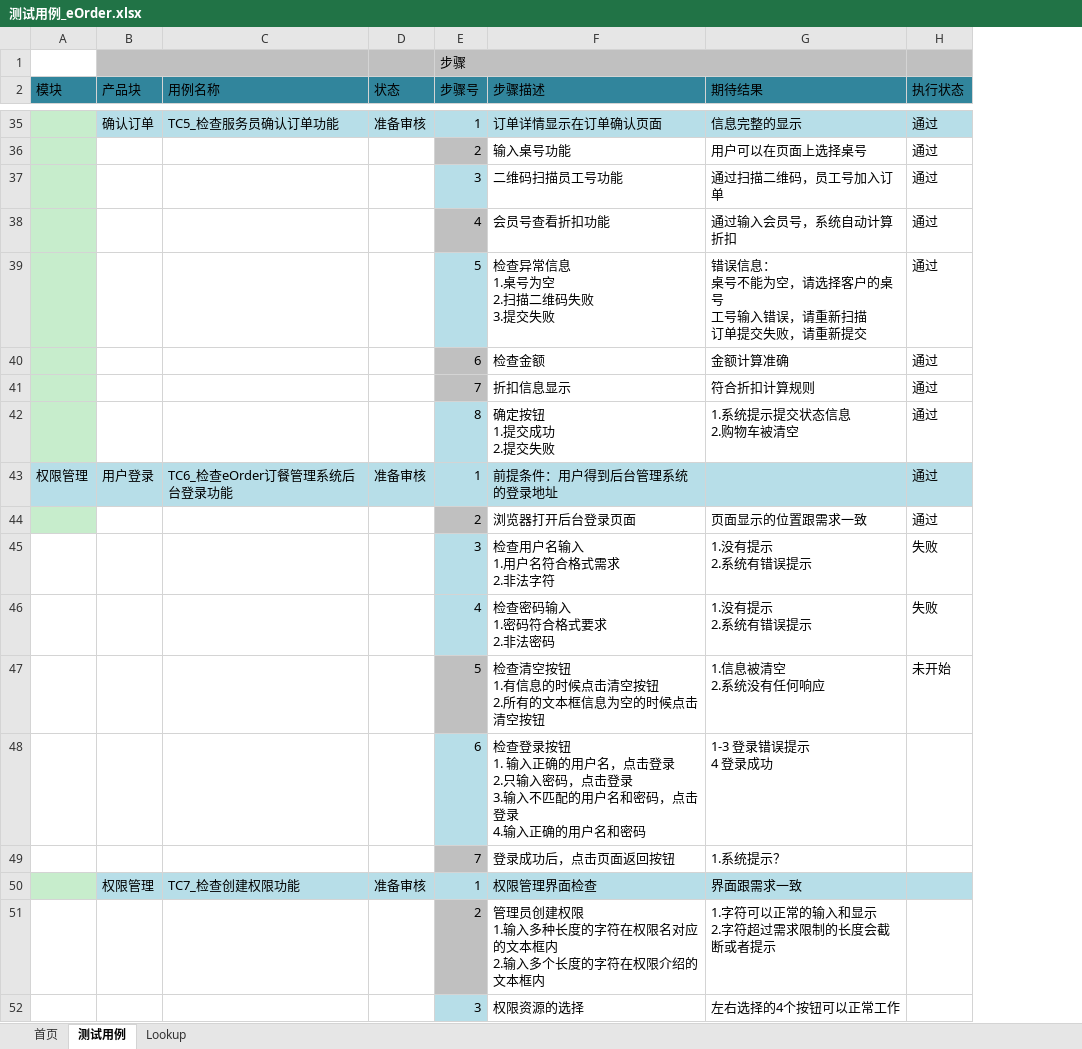
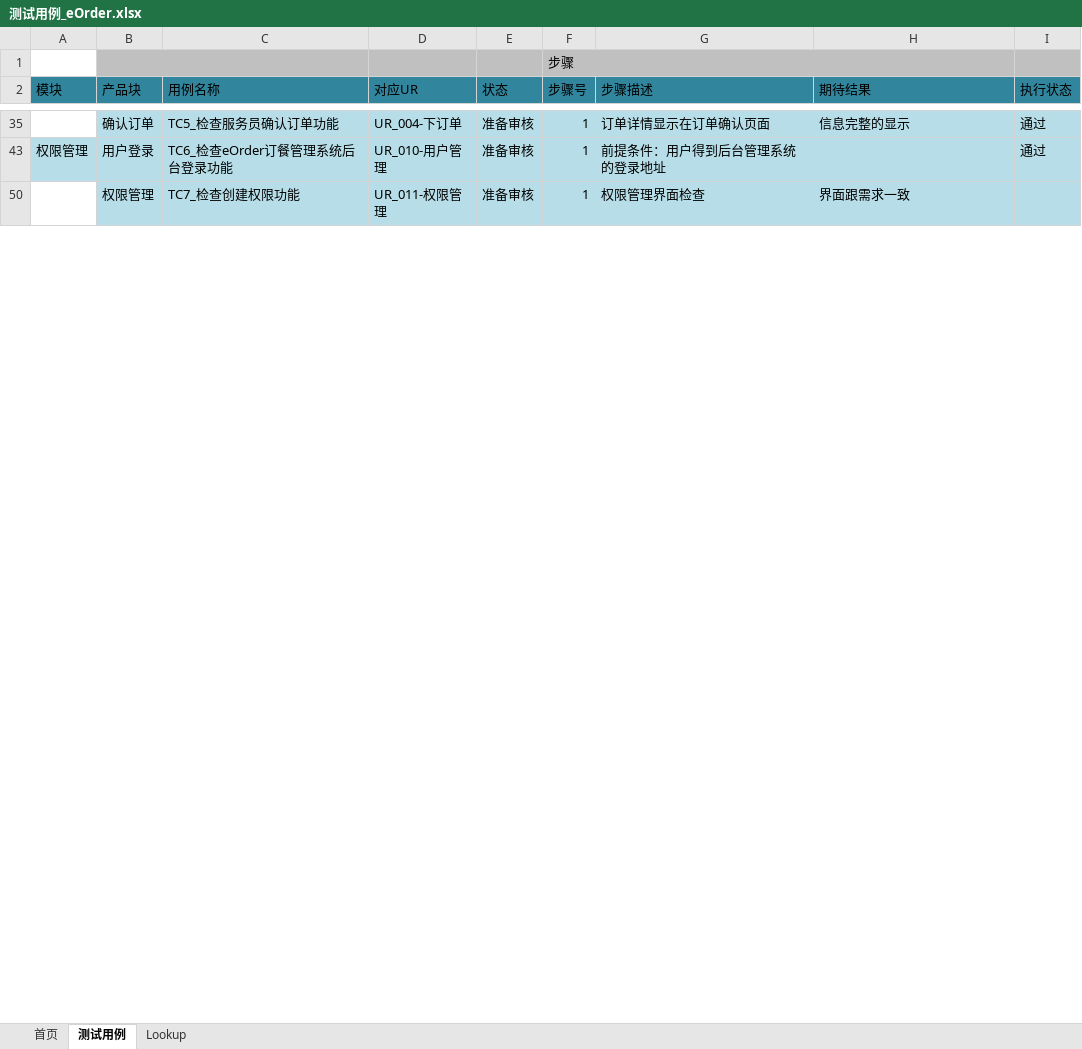
Before and after one commit to aaronluo/cuoxiazi, an Excel workbook: 01_doc/test_design/测试用例_eOrder.xlsx, sheet 测试用例, drawn as a sheet; only a part is shown, gaps mark what is left out; values as stored, in another font and other column widths than the file's, no borders; removed rows and columns are numbered as before the commit, all else as after; ↵ is a line break in a cell; the diff covers the shown part only; the diff names each change by its address in the sheet, - before the commit and + after, or states it on an @@ line.

```diff
--- a/01_doc/test_design/测试用例_eOrder.xlsx (sheet 测试用例)
+++ b/01_doc/test_design/测试用例_eOrder.xlsx (sheet 测试用例)
+column D (对应UR), rows 35-50: UR_004-下订单 | UR_010-用户管理 | UR_011-权限管理
-A35 fill: #C7EDCC
+A35 fill: none
@@ row 36 hidden:  |  |  |  | 2 | 输入桌号功能 | 用户可以在页面上选择桌号 | 通过 @@
@@ row 37 hidden:  |  |  |  | 3 | 二维码扫描员工号功能 | 通过扫描二维码，员工号加入订单 | 通过 @@
@@ row 38 hidden:  |  |  |  | 4 | 会员号查看折扣功能 | 通过输入会员号，系统自动计算折扣 | 通过 @@
@@ row 39 hidden:  |  |  |  | 5 | 检查异常信息 ↵ 1.桌号为空 ↵ 2.扫描二维码失败 ↵ 3.提交失败 | 错误信息： ↵ 桌号不能为空，请选择客户的桌号 ↵ 工号输入错误，请重新扫描 ↵ 订单提交失败，请重新提交 | 通过 @@
@@ row 40 hidden:  |  |  |  | 6 | 检查金额 | 金额计算准确 | 通过 @@
@@ row 41 hidden:  |  |  |  | 7 | 折扣信息显示 | 符合折扣计算规则 | 通过 @@
@@ row 42 hidden:  |  |  |  | 8 | 确定按钮 ↵ 1.提交成功 ↵ 2.提交失败 | 1.系统提示提交状态信息 ↵ 2.购物车被清空 | 通过 @@
@@ row 44 hidden:  |  |  |  | 2 | 浏览器打开后台登录页面 | 页面显示的位置跟需求一致 | 通过 @@
@@ row 45 hidden:  |  |  |  | 3 | 检查用户名输入 ↵ 1.用户名符合格式需求 ↵ 2.非法字符 | 1.没有提示 ↵ 2.系统有错误提示 | 失败 @@
@@ row 46 hidden:  |  |  |  | 4 | 检查密码输入 ↵ 1.密码符合格式要求 ↵ 2.非法密码 | 1.没有提示 ↵ 2.系统有错误提示 | 失败 @@
@@ row 47 hidden:  |  |  |  | 5 | 检查清空按钮 ↵ 1.有信息的时候点击清空按钮 ↵ 2.所有的文本框信息为空的时候点击清空按钮 | 1.信息被清空 ↵ 2.系统没有任何响应 | 未开始 @@
@@ row 48 hidden:  |  |  |  | 6 | 检查登录按钮 ↵ 1. 输入正确的用户名，点击登录 ↵ 2.只输入密码，点击登录 ↵ 3.输入不匹配的用户名和密码，点击登录 ↵ 4.输入正确的用户名和密码 | 1-3 登录错误提示 ↵ 4 登录成功 @@
@@ row 49 hidden:  |  |  |  | 7 | 登录成功后，点击页面返回按钮 | 1.系统提示？ @@
-A50 fill: #C7EDCC
+A50 fill: none
@@ row 51 hidden:  |  |  |  | 2 | 管理员创建权限 ↵ 1.输入多种长度的字符在权限名对应的文本框内 ↵ 2.输入多个长度的字符在权限介绍的文本框内 | 1.字符可以正常的输入和显示 ↵ 2.字符超过需求限制的长度会截断或者提示 @@
@@ row 52 hidden:  |  |  |  | 3 | 权限资源的选择 | 左右选择的4个按钮可以正常工作 @@
```
Also changed, not shown: 49 hidden or unhidden rows and cell formats elsewhere in this sheet, sheet Lookup, 2 other files.
